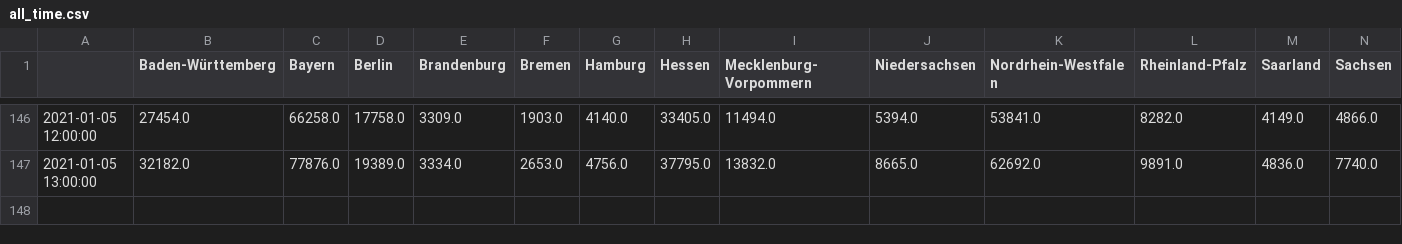
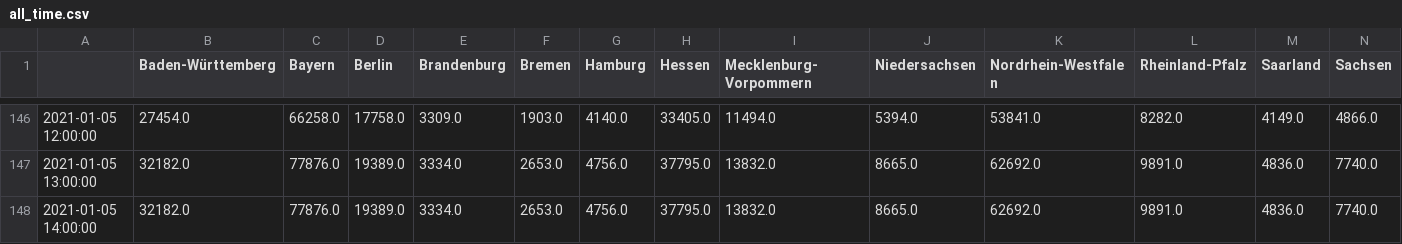
Before and after one commit to henrythier/vax_stats, a CSV file: data/all_time.csv, drawn as a sheet; only a part is shown, gaps mark what is left out; rows hold the shown columns only; the diff names each change by its address in the sheet, - before the commit and + after, or states it on an @@ line.

Commit message:
updated data

```diff
--- a/data/all_time.csv
+++ b/data/all_time.csv
+row 148: 2021-01-05 14:00:00 | 32182.0 | 77876.0 | 19389.0 | 3334.0 | 2653.0 | 4756.0 | 37795.0 | 13832.0 | 8665.0 | 62692.0 | 9891.0 | 4836.0 | 7740.0
```
